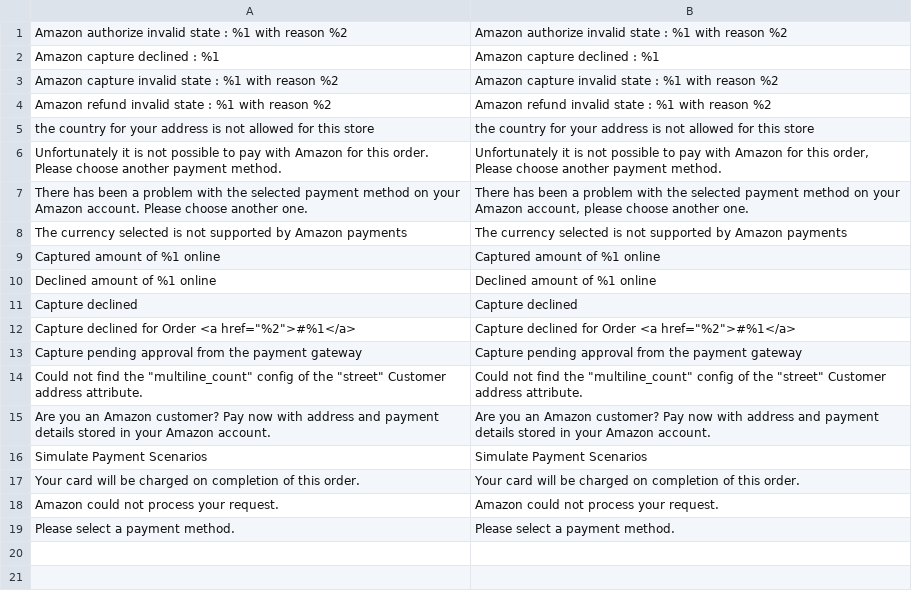
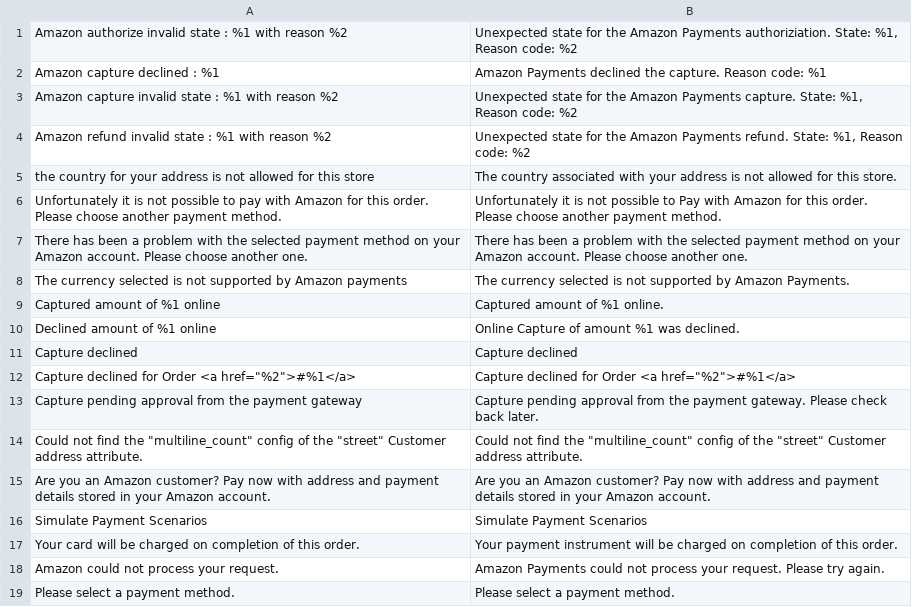
Before and after one commit to devendra-mp/amazon-payments-magento-2-plugin, a CSV file: src/Payment/i18n/en_GB.csv, drawn as a sheet.

Commit message:
reworked translations

```diff
--- a/src/Payment/i18n/en_GB.csv
+++ b/src/Payment/i18n/en_GB.csv
@@ -1,14 +1,14 @@
-"Amazon authorize invalid state : %1 with reason %2","Amazon authorize invalid state : %1 with reason %2"
-"Amazon capture declined : %1","Amazon capture declined : %1"
-"Amazon capture invalid state : %1 with reason %2","Amazon capture invalid state : %1 with reason %2"
-"Amazon refund invalid state : %1 with reason %2","Amazon refund invalid state : %1 with reason %2"
-"the country for your address is not allowed for this store","the country for your address is not allowed for this store"
-"Unfortunately it is not possible to pay with Amazon for this order. Please choose another payment method.","Unfortunately it is not possible to pay with Amazon for this order, Please choose another payment method."
-"There has been a problem with the selected payment method on your Amazon account. Please choose another one.","There has been a problem with the selected payment method on your Amazon account, please choose another one."
-"The currency selected is not supported by Amazon payments","The currency selected is not supported by Amazon payments"
-"Captured amount of %1 online","Captured amount of %1 online"
-"Declined amount of %1 online","Declined amount of %1 online"
+"Amazon authorize invalid state : %1 with reason %2","Unexpected state for the Amazon Payments authoriziation. State: %1, Reason code: %2"
+"Amazon capture declined : %1","Amazon Payments declined the capture. Reason code: %1"
+"Amazon capture invalid state : %1 with reason %2","Unexpected state for the Amazon Payments capture. State: %1, Reason code: %2"
+"Amazon refund invalid state : %1 with reason %2","Unexpected state for the Amazon Payments refund. State: %1, Reason code: %2"
+"the country for your address is not allowed for this store","The country associated with your address is not allowed for this store."
+"Unfortunately it is not possible to pay with Amazon for this order. Please choose another payment method.","Unfortunately it is not possible to Pay with Amazon for this order. Please choose another payment method."
+"There has been a problem with the selected payment method on your Amazon account. Please choose another one.","There has been a problem with the selected payment method on your Amazon account. Please choose another one."
+"The currency selected is not supported by Amazon payments","The currency selected is not supported by Amazon Payments."
+"Captured amount of %1 online","Captured amount of %1 online."
+"Declined amount of %1 online","Online Capture of amount %1 was declined."
 "Capture declined","Capture declined"
 "Capture declined for Order <a href=""%2"">#%1</a>","Capture declined for Order <a href=""%2"">#%1</a>"
-"Capture pending approval from the payment gateway","Capture pending approval from the payment gateway"
+"Capture pending approval from the payment gateway","Capture pending approval from the payment gateway. Please check back later."
 "Could not find the ""multiline_count"" config of the ""street"" Customer address attribute.","Could not find the ""multiline_count"" config of the ""street"" Customer address attribute."
@@ -16,4 +16,4 @@
 "Simulate Payment Scenarios","Simulate Payment Scenarios"
-"Your card will be charged on completion of this order.","Your card will be charged on completion of this order."
-"Amazon could not process your request.","Amazon could not process your request."
+"Your card will be charged on completion of this order.","Your payment instrument will be charged on completion of this order."
+"Amazon could not process your request.","Amazon Payments could not process your request. Please try again."
 "Please select a payment method.","Please select a payment method."
```
Also changed, not shown: src/Login/i18n/en_GB.csv.
